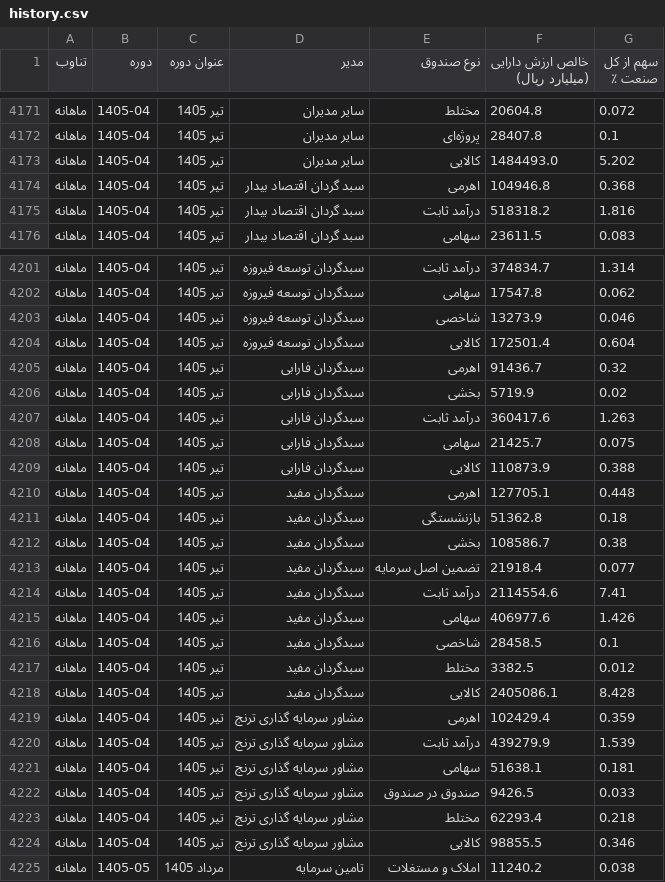
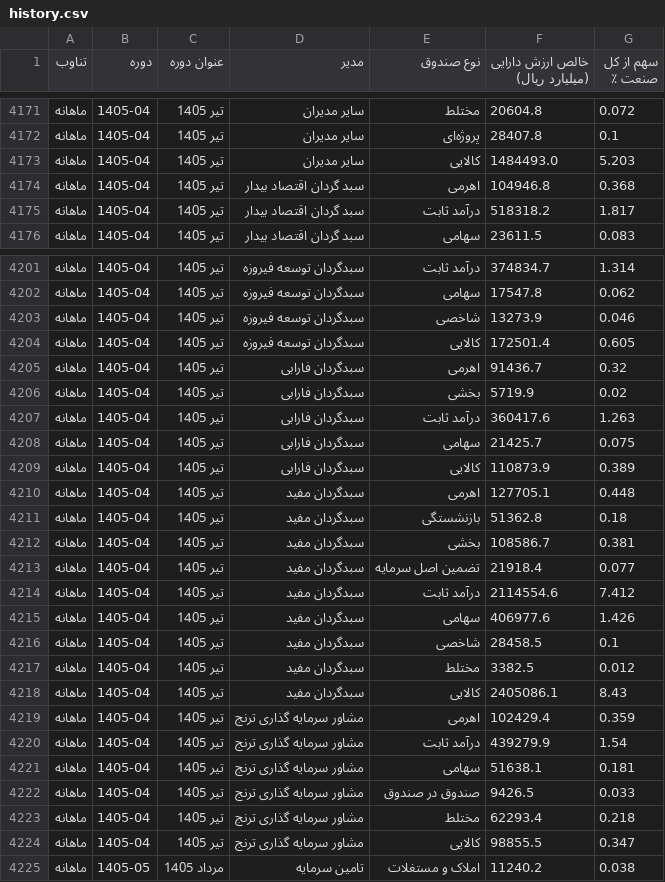
Before and after one commit to gh-azad/fund-market-report, a CSV file: history.csv, drawn as a sheet; only a part is shown, gaps mark what is left out; the diff covers the shown part only.

```diff
--- a/history.csv
+++ b/history.csv
@@ -4172,5 +4172,5 @@
 ماهانه,1405-04,تیر 1405,سایر مدیران,پروژه‌ای,28407.8,0.1
-ماهانه,1405-04,تیر 1405,سایر مدیران,کالایی,1484493.0,5.202
+ماهانه,1405-04,تیر 1405,سایر مدیران,کالایی,1484493.0,5.203
 ماهانه,1405-04,تیر 1405,سبد گردان اقتصاد بیدار,اهرمی,104946.8,0.368
-ماهانه,1405-04,تیر 1405,سبد گردان اقتصاد بیدار,درآمد ثابت,518318.2,1.816
+ماهانه,1405-04,تیر 1405,سبد گردان اقتصاد بیدار,درآمد ثابت,518318.2,1.817
 ماهانه,1405-04,تیر 1405,سبد گردان اقتصاد بیدار,سهامی,23611.5,0.083
@@ -4203,3 +4203,3 @@
 ماهانه,1405-04,تیر 1405,سبدگردان توسعه فیروزه,شاخصی,13273.9,0.046
-ماهانه,1405-04,تیر 1405,سبدگردان توسعه فیروزه,کالایی,172501.4,0.604
+ماهانه,1405-04,تیر 1405,سبدگردان توسعه فیروزه,کالایی,172501.4,0.605
 ماهانه,1405-04,تیر 1405,سبدگردان فارابی,اهرمی,91436.7,0.32
@@ -4208,8 +4208,8 @@
 ماهانه,1405-04,تیر 1405,سبدگردان فارابی,سهامی,21425.7,0.075
-ماهانه,1405-04,تیر 1405,سبدگردان فارابی,کالایی,110873.9,0.388
+ماهانه,1405-04,تیر 1405,سبدگردان فارابی,کالایی,110873.9,0.389
 ماهانه,1405-04,تیر 1405,سبدگردان مفید,اهرمی,127705.1,0.448
 ماهانه,1405-04,تیر 1405,سبدگردان مفید,بازنشستگی,51362.8,0.18
-ماهانه,1405-04,تیر 1405,سبدگردان مفید,بخشی,108586.7,0.38
+ماهانه,1405-04,تیر 1405,سبدگردان مفید,بخشی,108586.7,0.381
 ماهانه,1405-04,تیر 1405,سبدگردان مفید,تضمین اصل سرمایه,21918.4,0.077
-ماهانه,1405-04,تیر 1405,سبدگردان مفید,درآمد ثابت,2114554.6,7.41
+ماهانه,1405-04,تیر 1405,سبدگردان مفید,درآمد ثابت,2114554.6,7.412
 ماهانه,1405-04,تیر 1405,سبدگردان مفید,سهامی,406977.6,1.426
@@ -4217,5 +4217,5 @@
 ماهانه,1405-04,تیر 1405,سبدگردان مفید,مختلط,3382.5,0.012
-ماهانه,1405-04,تیر 1405,سبدگردان مفید,کالایی,2405086.1,8.428
+ماهانه,1405-04,تیر 1405,سبدگردان مفید,کالایی,2405086.1,8.43
 ماهانه,1405-04,تیر 1405,مشاور سرمایه گذاری ترنج,اهرمی,102429.4,0.359
-ماهانه,1405-04,تیر 1405,مشاور سرمایه گذاری ترنج,درآمد ثابت,439279.9,1.539
+ماهانه,1405-04,تیر 1405,مشاور سرمایه گذاری ترنج,درآمد ثابت,439279.9,1.54
 ماهانه,1405-04,تیر 1405,مشاور سرمایه گذاری ترنج,سهامی,51638.1,0.181
@@ -4223,3 +4223,3 @@
 ماهانه,1405-04,تیر 1405,مشاور سرمایه گذاری ترنج,مختلط,62293.4,0.218
-ماهانه,1405-04,تیر 1405,مشاور سرمایه گذاری ترنج,کالایی,98855.5,0.346
+ماهانه,1405-04,تیر 1405,مشاور سرمایه گذاری ترنج,کالایی,98855.5,0.347
 ماهانه,1405-05,مرداد 1405,تامین سرمایه,املاک و مستغلات,11240.2,0.038
```
Also changed, not shown: 18 edited cells elsewhere in this file, history_monthly.csv, history_quarterly.csv, 1 other file.
